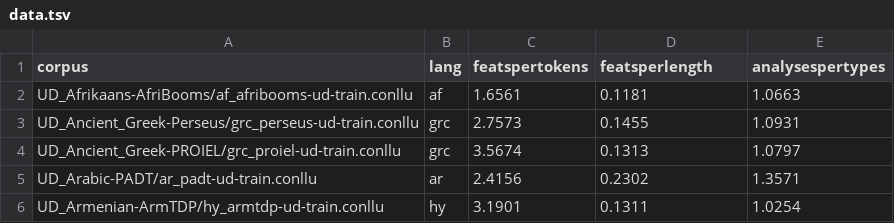
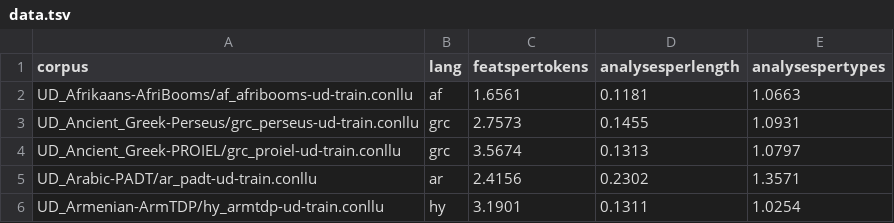
Before and after one commit to jonorthwash/morphological_typology, a TSV file: data.tsv, drawn as a sheet; only a part is shown.

```diff
--- a/data.tsv
+++ b/data.tsv
@@ -1,2 +1,2 @@
-corpus	lang	featspertokens	featsperlength	analysespertypes
+corpus	lang	featspertokens	analysesperlength	analysespertypes
 UD_Afrikaans-AfriBooms/af_afribooms-ud-train.conllu	af	1.6561	0.1181	1.0663
```
Also changed, not shown: 1 other file.
